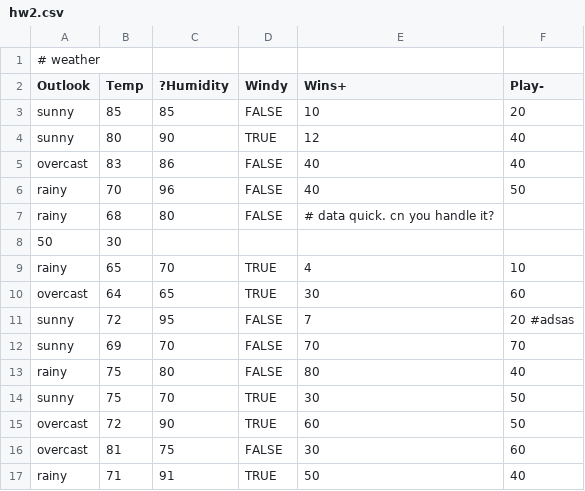
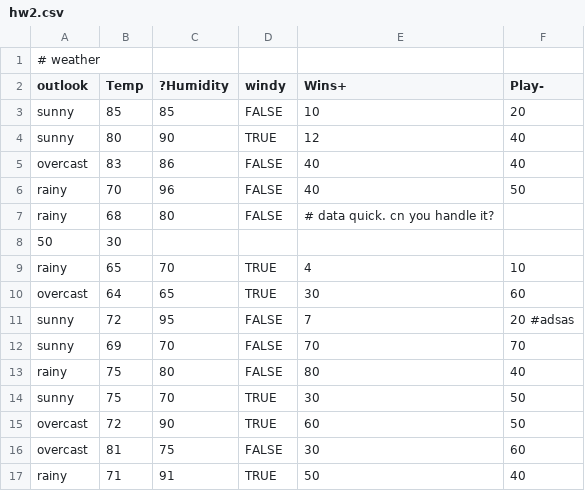
Before and after one commit to foleycolin00/SinlessCSA, a CSV file: src/py/hw2.csv, drawn as a sheet.

```diff
--- a/src/py/hw2.csv
+++ b/src/py/hw2.csv
@@ -1,3 +1,3 @@
 # weather
-Outlook, Temp, ?Humidity, Windy,Wins+,Play-
+outlook, Temp, ?Humidity, windy,Wins+,Play-
 sunny,85,85,FALSE,10,20
```
Also changed, not shown: 2 other files.
